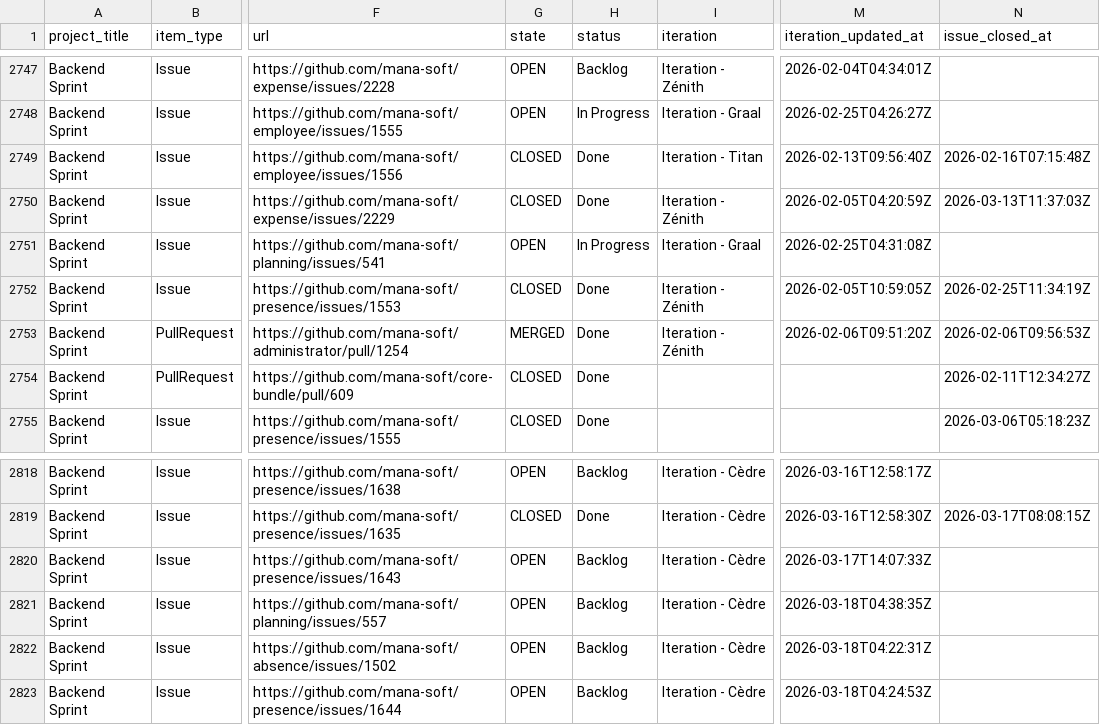
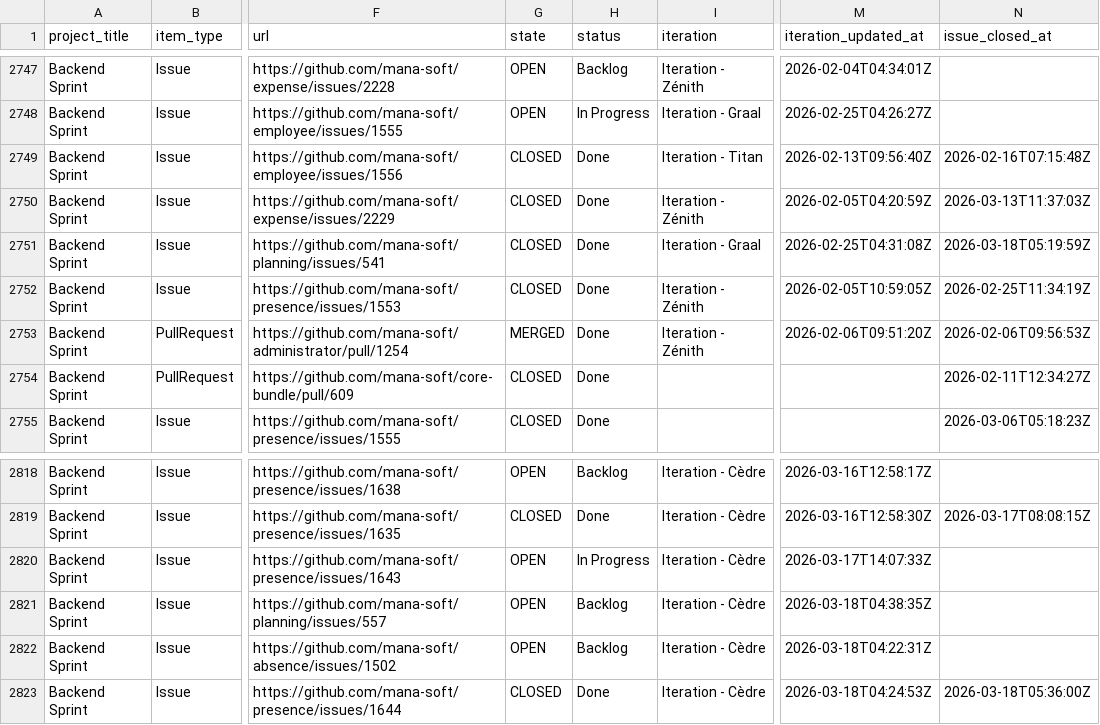
Before and after one commit to siven76/dev-dashboard, a CSV file: docs/briefs/mana-soft-project-1-items.csv, drawn as a sheet; only a part is shown, gaps mark what is left out; the diff names each change by its address in the sheet, - before the commit and + after, or states it on an @@ line.

```diff
--- a/docs/briefs/mana-soft-project-1-items.csv
+++ b/docs/briefs/mana-soft-project-1-items.csv
-G2751 (state): OPEN
+G2751 (state): CLOSED
-H2751 (status): In Progress
+H2751 (status): Done
-N2751 (issue_closed_at): (empty)
+N2751 (issue_closed_at): 2026-03-18T05:19:59Z
-H2820 (status): Backlog
+H2820 (status): In Progress
-G2823 (state): OPEN
+G2823 (state): CLOSED
-H2823 (status): Backlog
+H2823 (status): Done
-N2823 (issue_closed_at): (empty)
+N2823 (issue_closed_at): 2026-03-18T05:36:00Z
```
Also changed, not shown: 1 other file.
